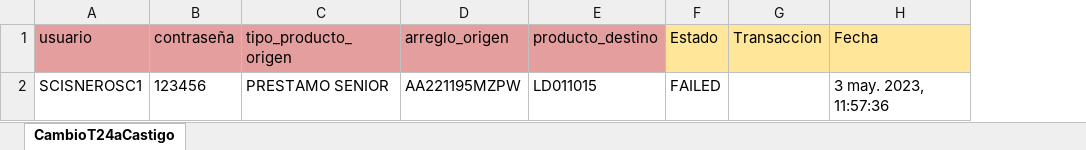
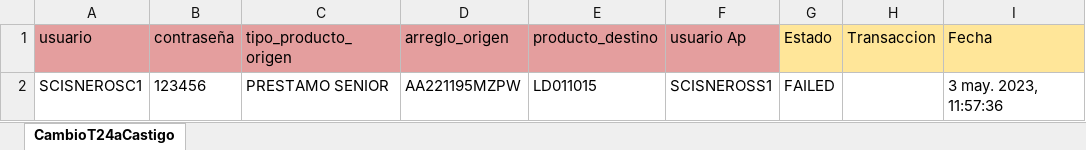
Before and after one commit to Valvaradomoreno/Regresion, an Excel workbook: src/Excel/entregable3/CambioT24aCastigo.xlsx, sheet CambioT24aCastigo, drawn as a sheet; values as stored, in another font and other column widths than the file's, no borders; the diff names each change by its address in the sheet, - before the commit and + after, or states it on an @@ line.

```diff
--- a/src/Excel/entregable3/CambioT24aCastigo.xlsx (sheet CambioT24aCastigo)
+++ b/src/Excel/entregable3/CambioT24aCastigo.xlsx (sheet CambioT24aCastigo)
+column F (usuario Ap), row 2: SCISNEROSS1
```
Also changed, not shown: src/Excel/entregable3/CambioTasa.xlsx, src/Excel/entregable3/CancelacionPrestamo.xlsx, 5 other files.
